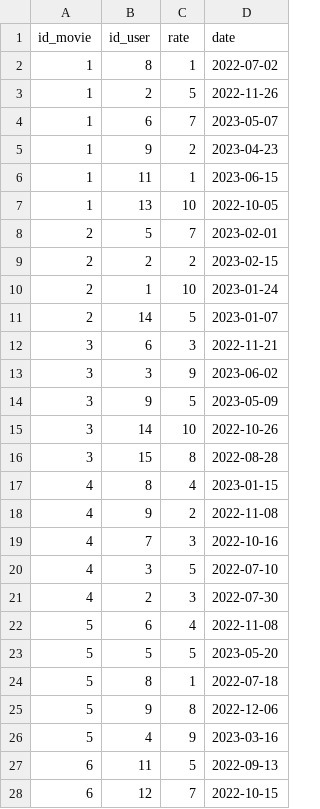
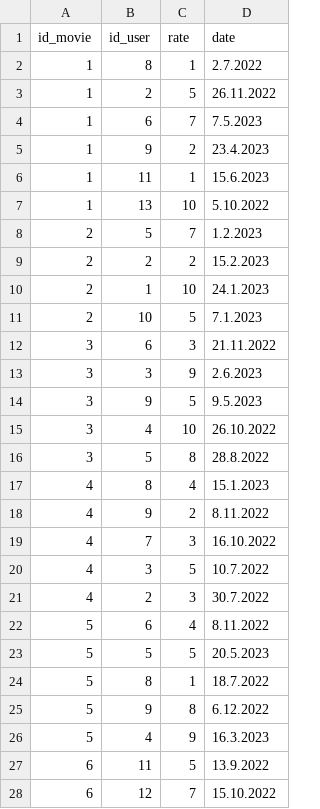
Before and after one commit to helenajeresic/heimdb, a CSV file: data/rates.csv, drawn as a sheet; only a part is shown; the diff covers the shown part only.

```diff
--- a/data/rates.csv
+++ b/data/rates.csv
@@ -1,28 +1,28 @@
 id_movie;id_user;rate;date
-1;8;1;2022-07-02
-1;2;5;2022-11-26
-1;6;7;2023-05-07
-1;9;2;2023-04-23
-1;11;1;2023-06-15
-1;13;10;2022-10-05
-2;5;7;2023-02-01
-2;2;2;2023-02-15
-2;1;10;2023-01-24
-2;14;5;2023-01-07
-3;6;3;2022-11-21
-3;3;9;2023-06-02
-3;9;5;2023-05-09
-3;14;10;2022-10-26
-3;15;8;2022-08-28
-4;8;4;2023-01-15
-4;9;2;2022-11-08
-4;7;3;2022-10-16
-4;3;5;2022-07-10
-4;2;3;2022-07-30
-5;6;4;2022-11-08
-5;5;5;2023-05-20
-5;8;1;2022-07-18
-5;9;8;2022-12-06
-5;4;9;2023-03-16
-6;11;5;2022-09-13
-6;12;7;2022-10-15
+1;8;1;2.7.2022
+1;2;5;26.11.2022
+1;6;7;7.5.2023
+1;9;2;23.4.2023
+1;11;1;15.6.2023
+1;13;10;5.10.2022
+2;5;7;1.2.2023
+2;2;2;15.2.2023
+2;1;10;24.1.2023
+2;10;5;7.1.2023
+3;6;3;21.11.2022
+3;3;9;2.6.2023
+3;9;5;9.5.2023
+3;4;10;26.10.2022
+3;5;8;28.8.2022
+4;8;4;15.1.2023
+4;9;2;8.11.2022
+4;7;3;16.10.2022
+4;3;5;10.7.2022
+4;2;3;30.7.2022
+5;6;4;8.11.2022
+5;5;5;20.5.2023
+5;8;1;18.7.2022
+5;9;8;6.12.2022
+5;4;9;16.3.2023
+6;11;5;13.9.2022
+6;12;7;15.10.2022
```
Also changed, not shown: 106 edited cells elsewhere in this file, data/movies.csv.
